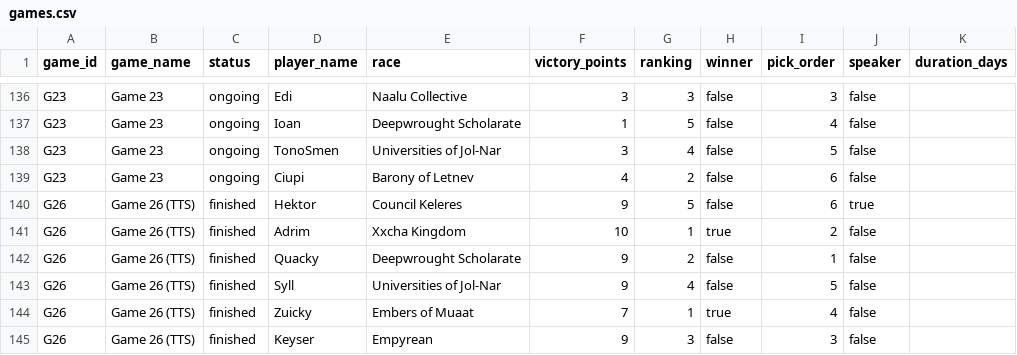
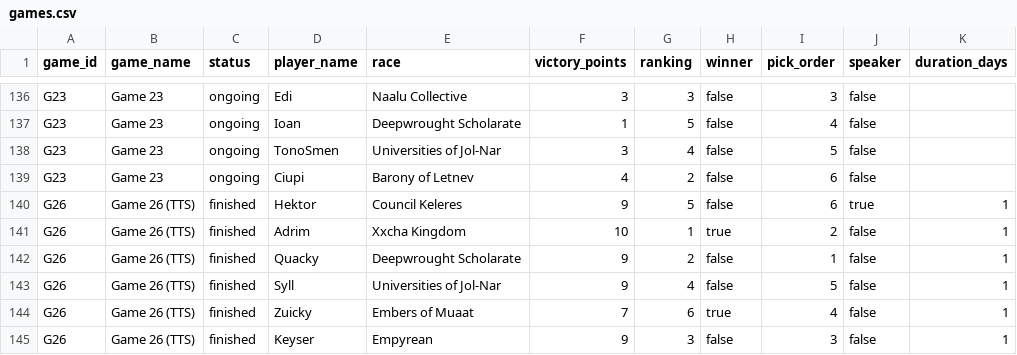
Before and after one commit to hansagif/ti4-reporter, a CSV file: data/games.csv, drawn as a sheet; only a part is shown, gaps mark what is left out.

Commit message:
Close G26 as finished

```diff
--- a/data/games.csv
+++ b/data/games.csv
@@ -139,7 +139,7 @@ G23,Game 23,ongoing,TonoSmen,Universities of Jol-Nar,3,4,false,5,false,
 G23,Game 23,ongoing,Ciupi,Barony of Letnev,4,2,false,6,false,
-G26,Game 26 (TTS),finished,Hektor,Council Keleres,9,5,false,6,true,
-G26,Game 26 (TTS),finished,Adrim,Xxcha Kingdom,10,1,true,2,false,
-G26,Game 26 (TTS),finished,Quacky,Deepwrought Scholarate,9,2,false,1,false,
-G26,Game 26 (TTS),finished,Syll,Universities of Jol-Nar,9,4,false,5,false,
-G26,Game 26 (TTS),finished,Zuicky,Embers of Muaat,7,1,true,4,false,
-G26,Game 26 (TTS),finished,Keyser,Empyrean,9,3,false,3,false,
+G26,Game 26 (TTS),finished,Hektor,Council Keleres,9,5,false,6,true,1
+G26,Game 26 (TTS),finished,Adrim,Xxcha Kingdom,10,1,true,2,false,1
+G26,Game 26 (TTS),finished,Quacky,Deepwrought Scholarate,9,2,false,1,false,1
+G26,Game 26 (TTS),finished,Syll,Universities of Jol-Nar,9,4,false,5,false,1
+G26,Game 26 (TTS),finished,Zuicky,Embers of Muaat,7,6,true,4,false,1
+G26,Game 26 (TTS),finished,Keyser,Empyrean,9,3,false,3,false,1
```
